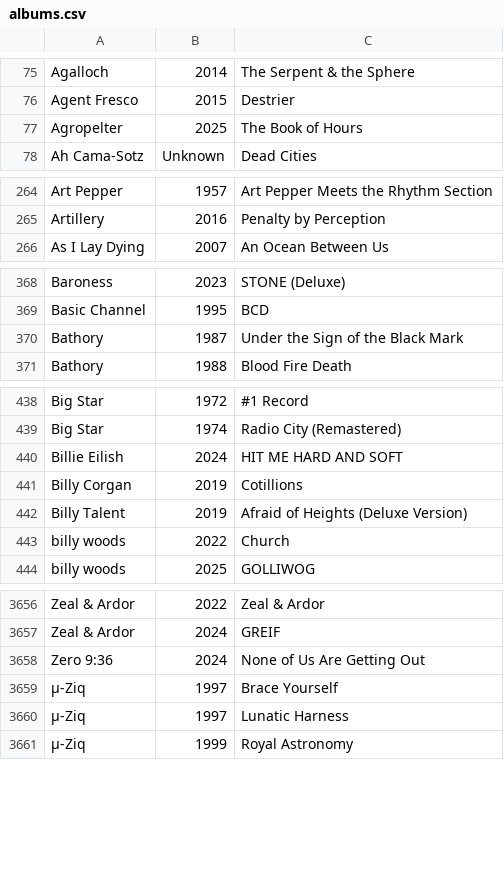
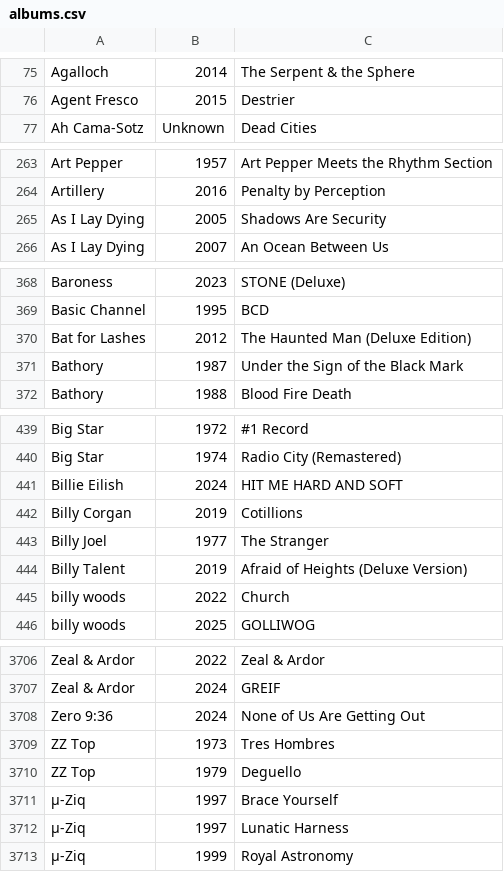
Before and after one commit to ceth-x86/beatmap-clojure, a CSV file: resources/catalog/albums.csv, drawn as a sheet; only a part is shown, gaps mark what is left out; the diff covers the shown part only.

Commit message:
Update albums.csv with new entries and removals
- Added several new albums from various artists, including notable entries from Agalloch, As I Lay Dying, and Bob Dylan, enhancing the diversity of the music catalog.
- Removed outdated entries to streamline the collection and ensure accuracy.
- Updated existing entries to reflect a comprehensive range of music spanning multiple years.

```diff
--- a/resources/catalog/albums.csv
+++ b/resources/catalog/albums.csv
@@ -76,3 +76,2 @@ Agalloch,2014,The Serpent & the Sphere
 Agent Fresco,2015,Destrier
-Agropelter,2025,The Book of Hours
 Ah Cama-Sotz,Unknown,Dead Cities
@@ -265,2 +264,3 @@ Art Pepper,1957,Art Pepper Meets the Rhythm Section
 Artillery,2016,Penalty by Perception
+As I Lay Dying,2005,Shadows Are Security
 As I Lay Dying,2007,An Ocean Between Us
@@ -369,2 +369,3 @@ Baroness,2023,STONE (Deluxe)
 Basic Channel,1995,BCD
+Bat for Lashes,2012,The Haunted Man (Deluxe Edition)
 Bathory,1987,Under the Sign of the Black Mark
@@ -441,2 +442,3 @@ Billie Eilish,2024,HIT ME HARD AND SOFT
 Billy Corgan,2019,Cotillions
+Billy Joel,1977,The Stranger
 Billy Talent,2019,Afraid of Heights (Deluxe Version)
@@ -3658,2 +3708,4 @@ Zeal & Ardor,2024,GREIF
 Zero 9:36,2024,None of Us Are Getting Out
+ZZ Top,1973,Tres Hombres
+ZZ Top,1979,Deguello
 µ-Ziq,1997,Brace Yourself
```
Also changed, not shown: 51 added rows and 4 removed rows elsewhere in this file.
